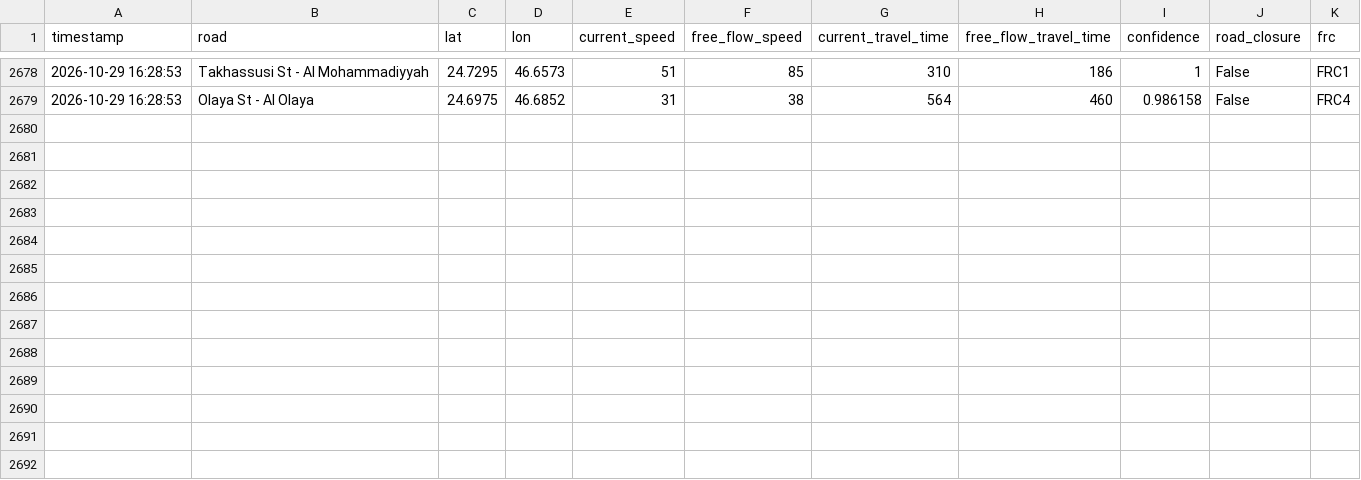
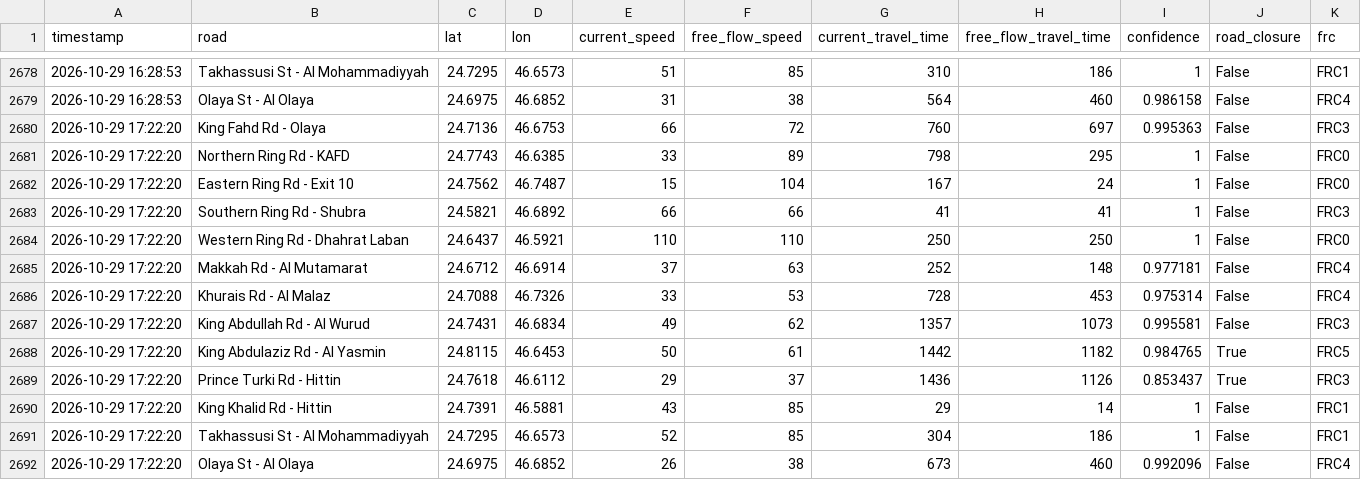
Before and after one commit to Faisal-Almusallam/GreenFlow, a CSV file: data/riyadh_traffic.csv, drawn as a sheet; only a part is shown, gaps mark what is left out; the diff names each change by its address in the sheet, - before the commit and + after, or states it on an @@ line.

```diff
--- a/data/riyadh_traffic.csv
+++ b/data/riyadh_traffic.csv
+row 2680: 2026-10-29 17:22:20 | King Fahd Rd - Olaya | 24.7136 | 46.6753 | 66 | 72 | 760 | 697 | 0.995363 | False | FRC3
+row 2681: 2026-10-29 17:22:20 | Northern Ring Rd - KAFD | 24.7743 | 46.6385 | 33 | 89 | 798 | 295 | 1 | False | FRC0
+row 2682: 2026-10-29 17:22:20 | Eastern Ring Rd - Exit 10 | 24.7562 | 46.7487 | 15 | 104 | 167 | 24 | 1 | False | FRC0
+row 2683: 2026-10-29 17:22:20 | Southern Ring Rd - Shubra | 24.5821 | 46.6892 | 66 | 66 | 41 | 41 | 1 | False | FRC3
+row 2684: 2026-10-29 17:22:20 | Western Ring Rd - Dhahrat Laban | 24.6437 | 46.5921 | 110 | 110 | 250 | 250 | 1 | False | FRC0
+row 2685: 2026-10-29 17:22:20 | Makkah Rd - Al Mutamarat | 24.6712 | 46.6914 | 37 | 63 | 252 | 148 | 0.977181 | False | FRC4
+row 2686: 2026-10-29 17:22:20 | Khurais Rd - Al Malaz | 24.7088 | 46.7326 | 33 | 53 | 728 | 453 | 0.975314 | False | FRC4
+row 2687: 2026-10-29 17:22:20 | King Abdullah Rd - Al Wurud | 24.7431 | 46.6834 | 49 | 62 | 1357 | 1073 | 0.995581 | False | FRC3
+row 2688: 2026-10-29 17:22:20 | King Abdulaziz Rd - Al Yasmin | 24.8115 | 46.6453 | 50 | 61 | 1442 | 1182 | 0.984765 | True | FRC5
+row 2689: 2026-10-29 17:22:20 | Prince Turki Rd - Hittin | 24.7618 | 46.6112 | 29 | 37 | 1436 | 1126 | 0.853437 | True | FRC3
+row 2690: 2026-10-29 17:22:20 | King Khalid Rd - Hittin | 24.7391 | 46.5881 | 43 | 85 | 29 | 14 | 1 | False | FRC1
+row 2691: 2026-10-29 17:22:20 | Takhassusi St - Al Mohammadiyyah | 24.7295 | 46.6573 | 52 | 85 | 304 | 186 | 1 | False | FRC1
+row 2692: 2026-10-29 17:22:20 | Olaya St - Al Olaya | 24.6975 | 46.6852 | 26 | 38 | 673 | 460 | 0.992096 | False | FRC4
```
